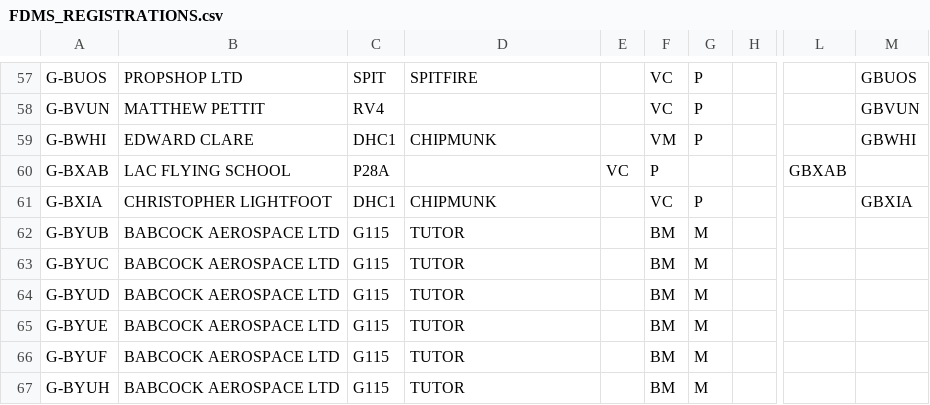
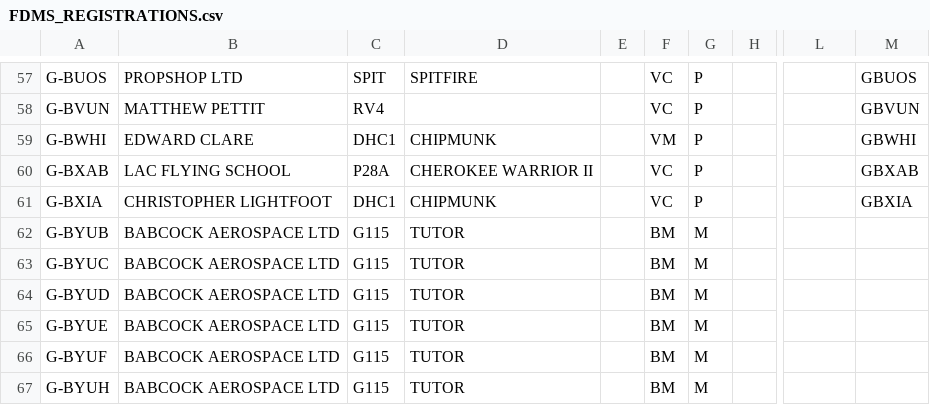
Before and after one commit to Arkmere/FDMS, a CSV file: docs/data/FDMS_REGISTRATIONS.csv, drawn as a sheet; only a part is shown, gaps mark what is left out; the diff names each change by its address in the sheet, - before the commit and + after, or states it on an @@ line.

Commit message:
Update FDMS_REGISTRATIONS.csv

```diff
--- a/docs/data/FDMS_REGISTRATIONS.csv
+++ b/docs/data/FDMS_REGISTRATIONS.csv
-D60: (empty)
+D60: CHEROKEE WARRIOR II
-E60: VC
+E60: (empty)
-F60: P
+F60: VC
-G60: (empty)
+G60: P
-L60: GBXAB
+L60: (empty)
-M60: (empty)
+M60: GBXAB
```
